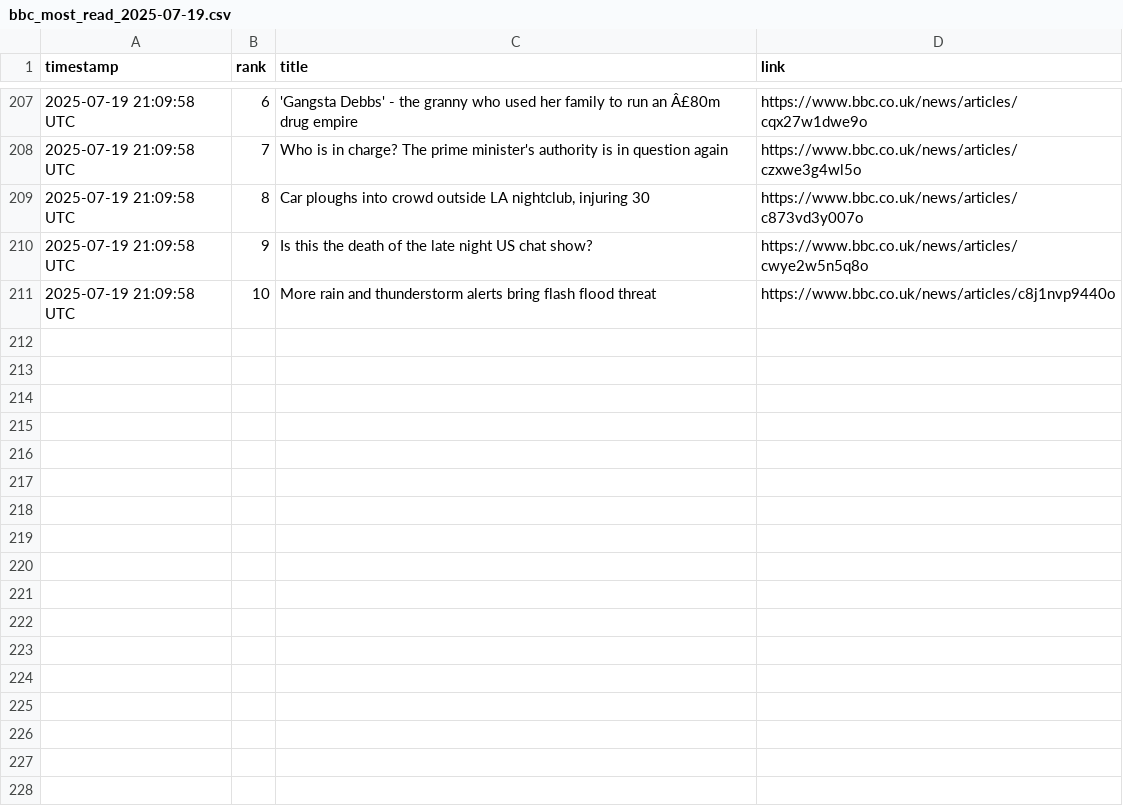
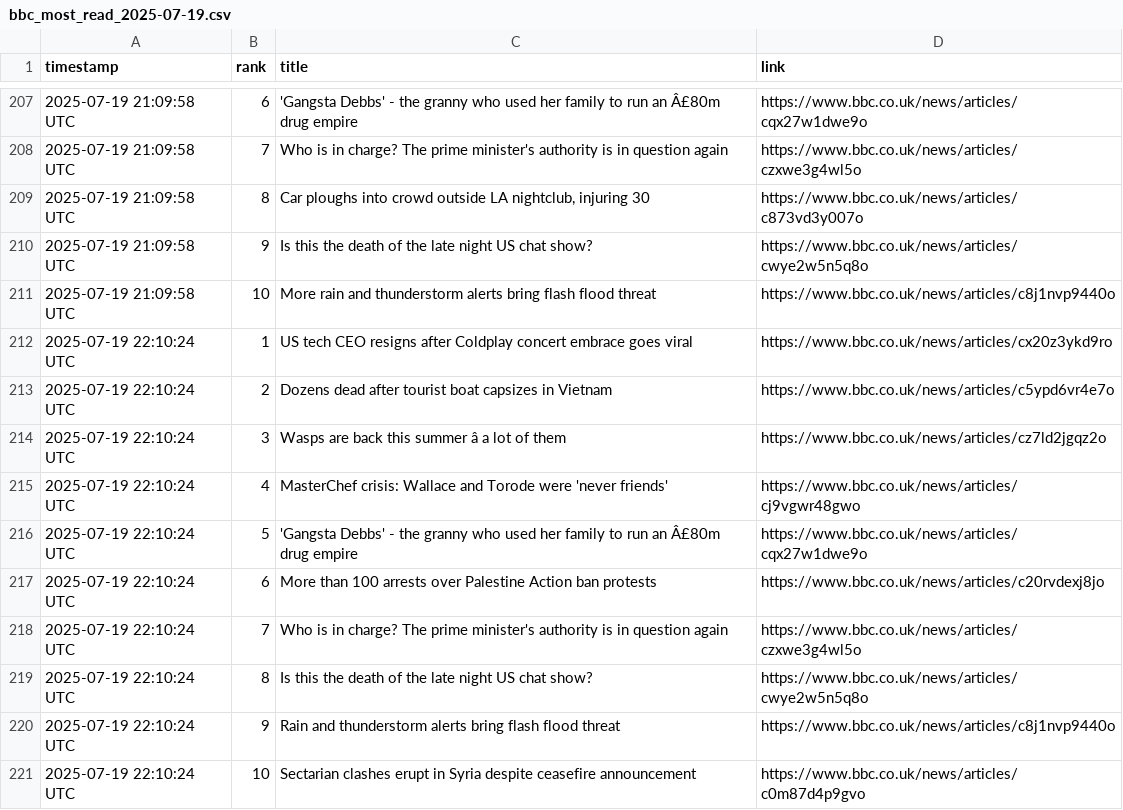
Before and after one commit to alastairherd/bbc_news_logger, a CSV file: data/bbc_most_read_2025-07-19.csv, drawn as a sheet; only a part is shown, gaps mark what is left out; the diff names each change by its address in the sheet, - before the commit and + after, or states it on an @@ line.

```diff
--- a/data/bbc_most_read_2025-07-19.csv
+++ b/data/bbc_most_read_2025-07-19.csv
+row 212: 2025-07-19 22:10:24 UTC | 1 | US tech CEO resigns after Coldplay concert embrace goes viral | https://www.bbc.co.uk/news/articles/cx20z3ykd9ro
+row 213: 2025-07-19 22:10:24 UTC | 2 | Dozens dead after tourist boat capsizes in Vietnam | https://www.bbc.co.uk/news/articles/c5ypd6vr4e7o
+row 214: 2025-07-19 22:10:24 UTC | 3 | Wasps are back this summer â a lot of them | https://www.bbc.co.uk/news/articles/cz7ld2jgqz2o
+row 215: 2025-07-19 22:10:24 UTC | 4 | MasterChef crisis: Wallace and Torode were 'never friends' | https://www.bbc.co.uk/news/articles/cj9vgwr48gwo
+row 216: 2025-07-19 22:10:24 UTC | 5 | 'Gangsta Debbs' - the granny who used her family to run an Â£80m drug empire | https://www.bbc.co.uk/news/articles/cqx27w1dwe9o
+row 217: 2025-07-19 22:10:24 UTC | 6 | More than 100 arrests over Palestine Action ban protests | https://www.bbc.co.uk/news/articles/c20rvdexj8jo
+row 218: 2025-07-19 22:10:24 UTC | 7 | Who is in charge? The prime minister's authority is in question again | https://www.bbc.co.uk/news/articles/czxwe3g4wl5o
+row 219: 2025-07-19 22:10:24 UTC | 8 | Is this the death of the late night US chat show? | https://www.bbc.co.uk/news/articles/cwye2w5n5q8o
+row 220: 2025-07-19 22:10:24 UTC | 9 | Rain and thunderstorm alerts bring flash flood threat | https://www.bbc.co.uk/news/articles/c8j1nvp9440o
+row 221: 2025-07-19 22:10:24 UTC | 10 | Sectarian clashes erupt in Syria despite ceasefire announcement | https://www.bbc.co.uk/news/articles/c0m87d4p9gvo
```
Also changed, not shown: data/bbc_front_page_promos_2025-07-19.csv.
